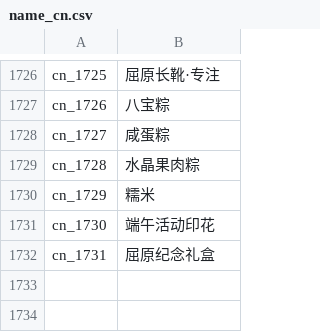
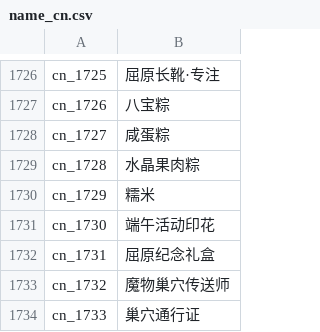
Before and after one commit to oberon-wu/teon-lang, a CSV file: name/name_cn.csv, drawn as a sheet; only a part is shown, gaps mark what is left out.

```diff
--- a/name/name_cn.csv
+++ b/name/name_cn.csv
@@ -1732 +1732,3 @@ cn_1730,端午活动印花
 cn_1731,屈原纪念礼盒
+cn_1732,魔物巢穴传送师
+cn_1733,巢穴通行证
```
Also changed, not shown: desc/desc_cn.csv, desc/desc_tw.csv, 1 other file.
